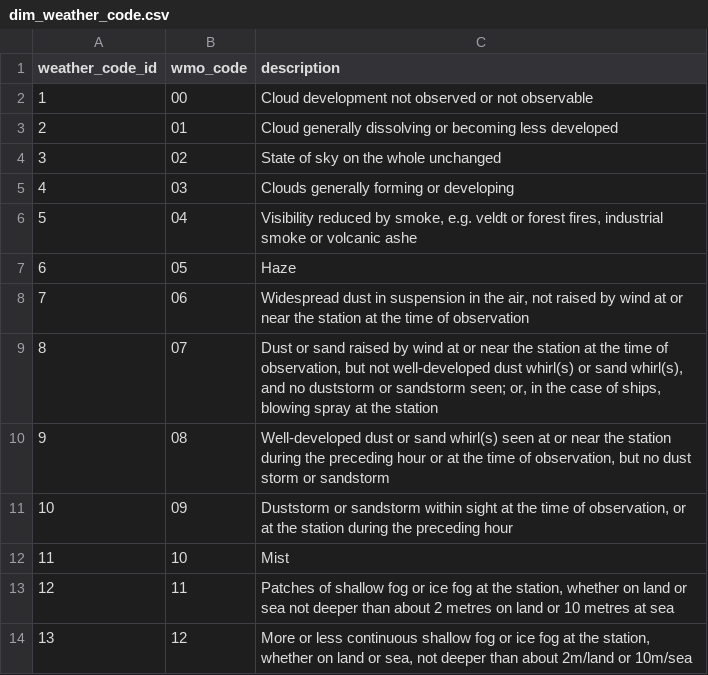
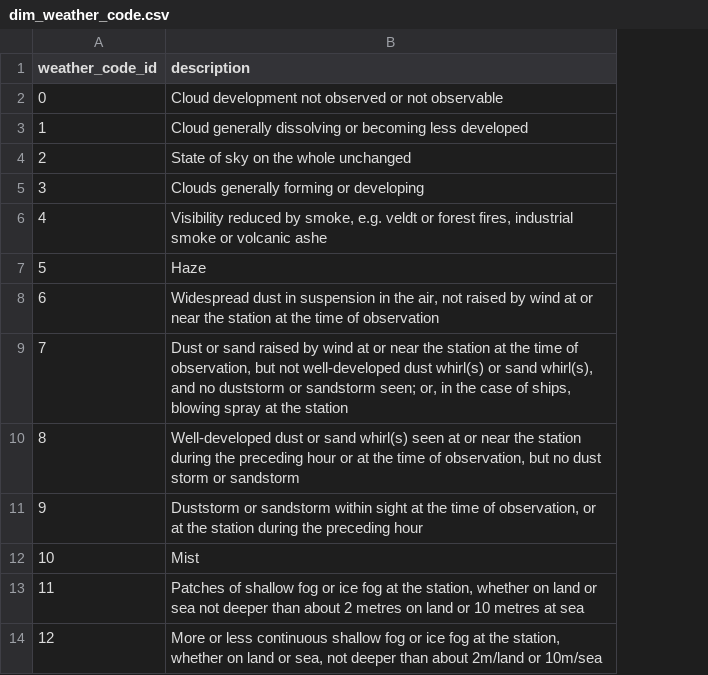
Before and after one commit to johnvo24/vku_weather_data_warehouse, a CSV file: data/dim_weather_code.csv, drawn as a sheet; only a part is shown; the diff names each change by its address in the sheet, - before the commit and + after, or states it on an @@ line.

Commit message:
Chj updated

```diff
--- a/data/dim_weather_code.csv
+++ b/data/dim_weather_code.csv
-column B (wmo_code), rows 2-14: 00 | 01 | 02 | 03 | 04 | 05 | 06 | 07 | 08 | 09 | 10 | 11 | 12
@@ column A (weather_code_id) renumbered from row 2 down @@
```
